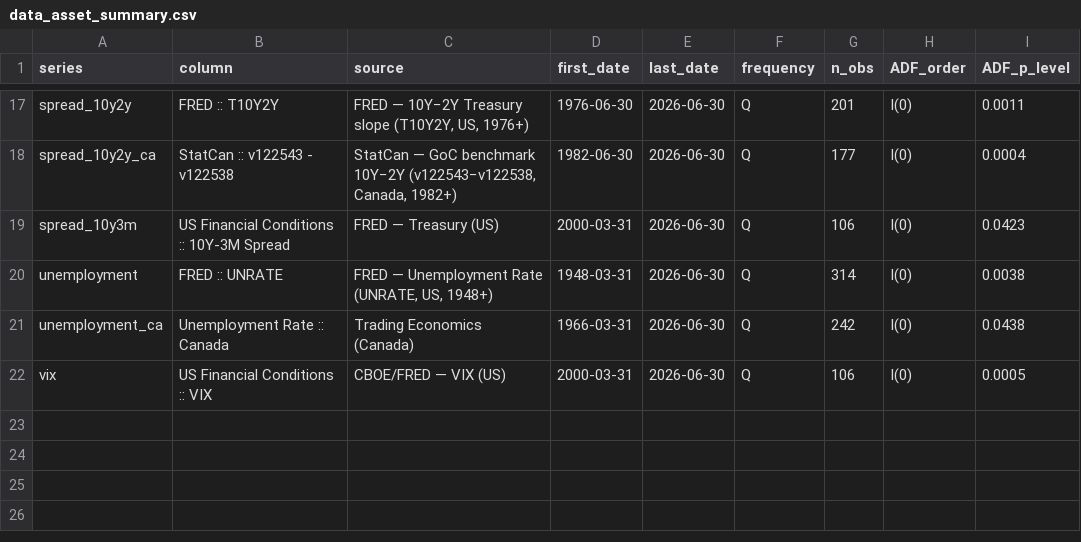
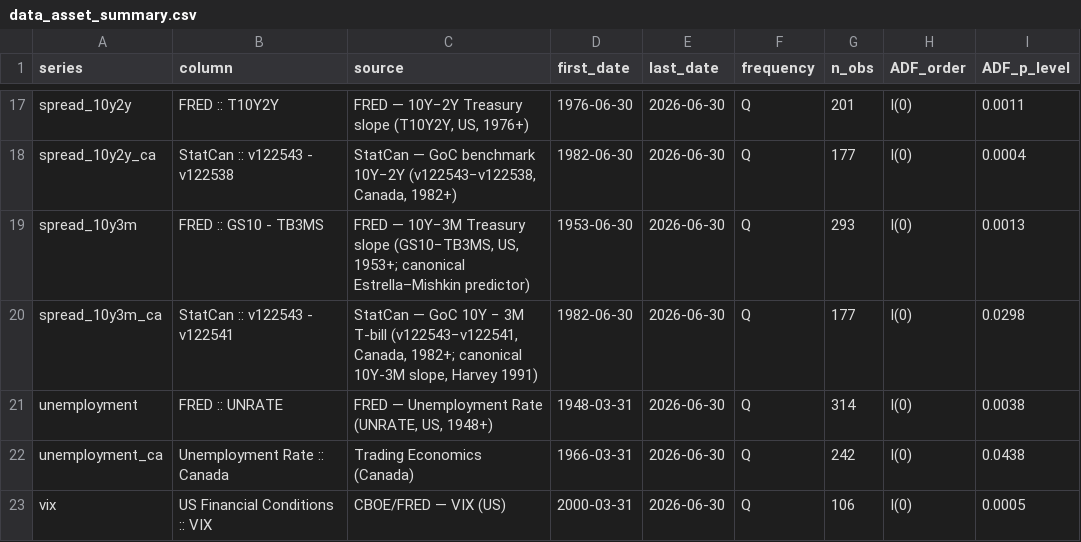
Before and after one commit to will-smith12/macro-relationships-dashboard, a CSV file: data_asset_summary.csv, drawn as a sheet; only a part is shown, gaps mark what is left out.

```diff
--- a/data_asset_summary.csv
+++ b/data_asset_summary.csv
@@ -18,3 +18,4 @@ spread_10y2y,FRED :: T10Y2Y,"FRED — 10Y−2Y Treasury slope (T10Y2Y, US, 1976+
 spread_10y2y_ca,StatCan :: v122543 - v122538,"StatCan — GoC benchmark 10Y−2Y (v122543−v122538, Canada, 1982+)",1982-06-30,2026-06-30,Q,177,I(0),0.0004
-spread_10y3m,US Financial Conditions :: 10Y-3M Spread,FRED — Treasury (US),2000-03-31,2026-06-30,Q,106,I(0),0.0423
+spread_10y3m,FRED :: GS10 - TB3MS,"FRED — 10Y−3M Treasury slope (GS10−TB3MS, US, 1953+; canonical Estrella–Mishkin predictor)",1953-06-30,2026-06-30,Q,293,I(0),0.0013
+spread_10y3m_ca,StatCan :: v122543 - v122541,"StatCan — GoC 10Y − 3M T-bill (v122543−v122541, Canada, 1982+; canonical 10Y-3M slope, Harvey 1991)",1982-06-30,2026-06-30,Q,177,I(0),0.0298
 unemployment,FRED :: UNRATE,"FRED — Unemployment Rate (UNRATE, US, 1948+)",1948-03-31,2026-06-30,Q,314,I(0),0.0038
```
Also changed, not shown: breaks_data.csv, ccf_data.csv, 12 other files.
